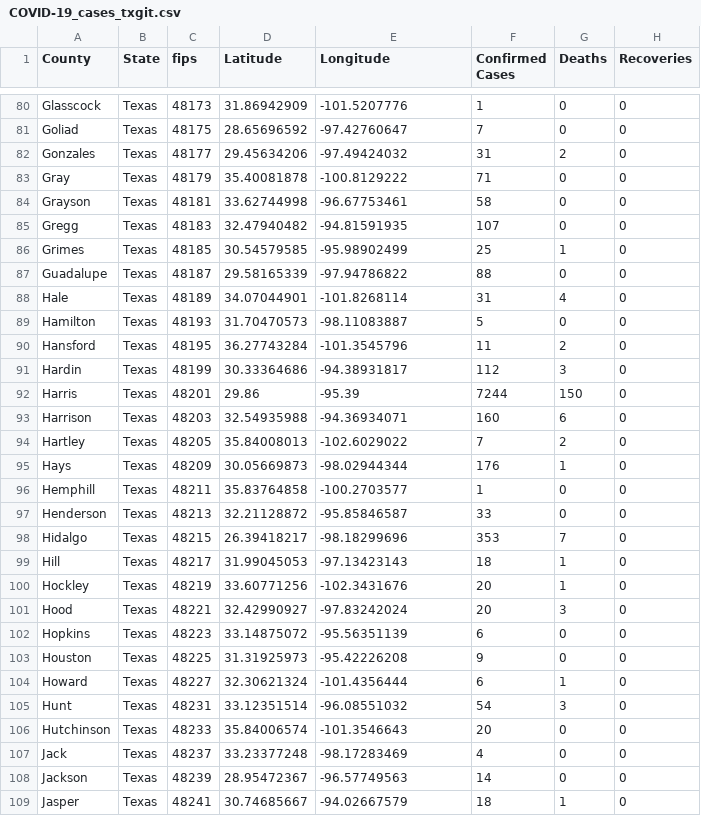
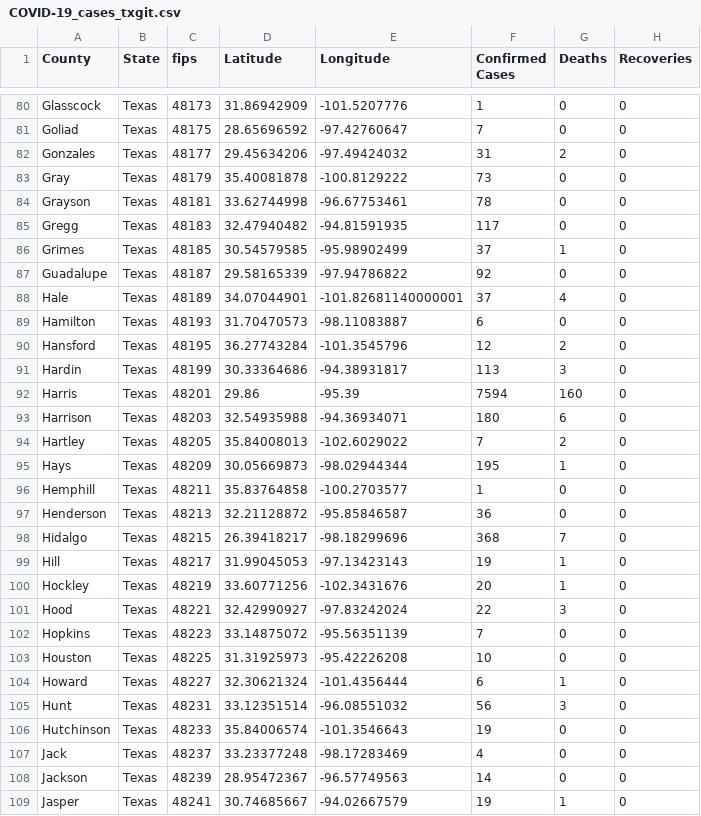
Before and after one commit to ThanatoSohne/COVID-19-Visual-Tool, a CSV file: Web Scraped Docs/US States/COVID-19_cases_txgit.csv, drawn as a sheet; only a part is shown, gaps mark what is left out; the diff covers the shown part only.

```diff
--- a/Web Scraped Docs/US States/COVID-19_cases_txgit.csv
+++ b/Web Scraped Docs/US States/COVID-19_cases_txgit.csv
@@ -82,28 +82,28 @@ Goliad,Texas,48175,28.65696592,-97.42760647,7,0,0
 Gonzales,Texas,48177,29.45634206,-97.49424032,31,2,0
-Gray,Texas,48179,35.40081878,-100.8129222,71,0,0
-Grayson,Texas,48181,33.62744998,-96.67753461,58,0,0
-Gregg,Texas,48183,32.47940482,-94.81591935,107,0,0
-Grimes,Texas,48185,30.54579585,-95.98902499,25,1,0
-Guadalupe,Texas,48187,29.58165339,-97.94786822,88,0,0
-Hale,Texas,48189,34.07044901,-101.8268114,31,4,0
-Hamilton,Texas,48193,31.70470573,-98.11083887,5,0,0
-Hansford,Texas,48195,36.27743284,-101.3545796,11,2,0
-Hardin,Texas,48199,30.33364686,-94.38931817,112,3,0
-Harris,Texas,48201,29.86,-95.39,7244,150,0
-Harrison,Texas,48203,32.54935988,-94.36934071,160,6,0
+Gray,Texas,48179,35.40081878,-100.8129222,73,0,0
+Grayson,Texas,48181,33.62744998,-96.67753461,78,0,0
+Gregg,Texas,48183,32.47940482,-94.81591935,117,0,0
+Grimes,Texas,48185,30.54579585,-95.98902499,37,1,0
+Guadalupe,Texas,48187,29.58165339,-97.94786822,92,0,0
+Hale,Texas,48189,34.07044901,-101.82681140000001,37,4,0
+Hamilton,Texas,48193,31.70470573,-98.11083887,6,0,0
+Hansford,Texas,48195,36.27743284,-101.3545796,12,2,0
+Hardin,Texas,48199,30.33364686,-94.38931817,113,3,0
+Harris,Texas,48201,29.86,-95.39,7594,160,0
+Harrison,Texas,48203,32.54935988,-94.36934071,180,6,0
 Hartley,Texas,48205,35.84008013,-102.6029022,7,2,0
-Hays,Texas,48209,30.05669873,-98.02944344,176,1,0
+Hays,Texas,48209,30.05669873,-98.02944344,195,1,0
 Hemphill,Texas,48211,35.83764858,-100.2703577,1,0,0
-Henderson,Texas,48213,32.21128872,-95.85846587,33,0,0
-Hidalgo,Texas,48215,26.39418217,-98.18299696,353,7,0
-Hill,Texas,48217,31.99045053,-97.13423143,18,1,0
+Henderson,Texas,48213,32.21128872,-95.85846587,36,0,0
+Hidalgo,Texas,48215,26.39418217,-98.18299696,368,7,0
+Hill,Texas,48217,31.99045053,-97.13423143,19,1,0
 Hockley,Texas,48219,33.60771256,-102.3431676,20,1,0
-Hood,Texas,48221,32.42990927,-97.83242024,20,3,0
-Hopkins,Texas,48223,33.14875072,-95.56351139,6,0,0
-Houston,Texas,48225,31.31925973,-95.42226208,9,0,0
+Hood,Texas,48221,32.42990927,-97.83242024,22,3,0
+Hopkins,Texas,48223,33.14875072,-95.56351139,7,0,0
+Houston,Texas,48225,31.31925973,-95.42226208,10,0,0
 Howard,Texas,48227,32.30621324,-101.4356444,6,1,0
-Hunt,Texas,48231,33.12351514,-96.08551032,54,3,0
-Hutchinson,Texas,48233,35.84006574,-101.3546643,20,0,0
+Hunt,Texas,48231,33.12351514,-96.08551032,56,3,0
+Hutchinson,Texas,48233,35.84006574,-101.3546643,19,0,0
 Jack,Texas,48237,33.23377248,-98.17283469,4,0,0
 Jackson,Texas,48239,28.95472367,-96.57749563,14,0,0
-Jasper,Texas,48241,30.74685667,-94.02667579,18,1,0
+Jasper,Texas,48241,30.74685667,-94.02667579,19,1,0
```
Also changed, not shown: 2 added rows and 153 edited cells elsewhere in this file, Web Scraped Docs/US States/COVID-19_cases_coDOH.csv, Web Scraped Docs/US States/COVID-19_cases_gadoh.csv, 43 other files.
